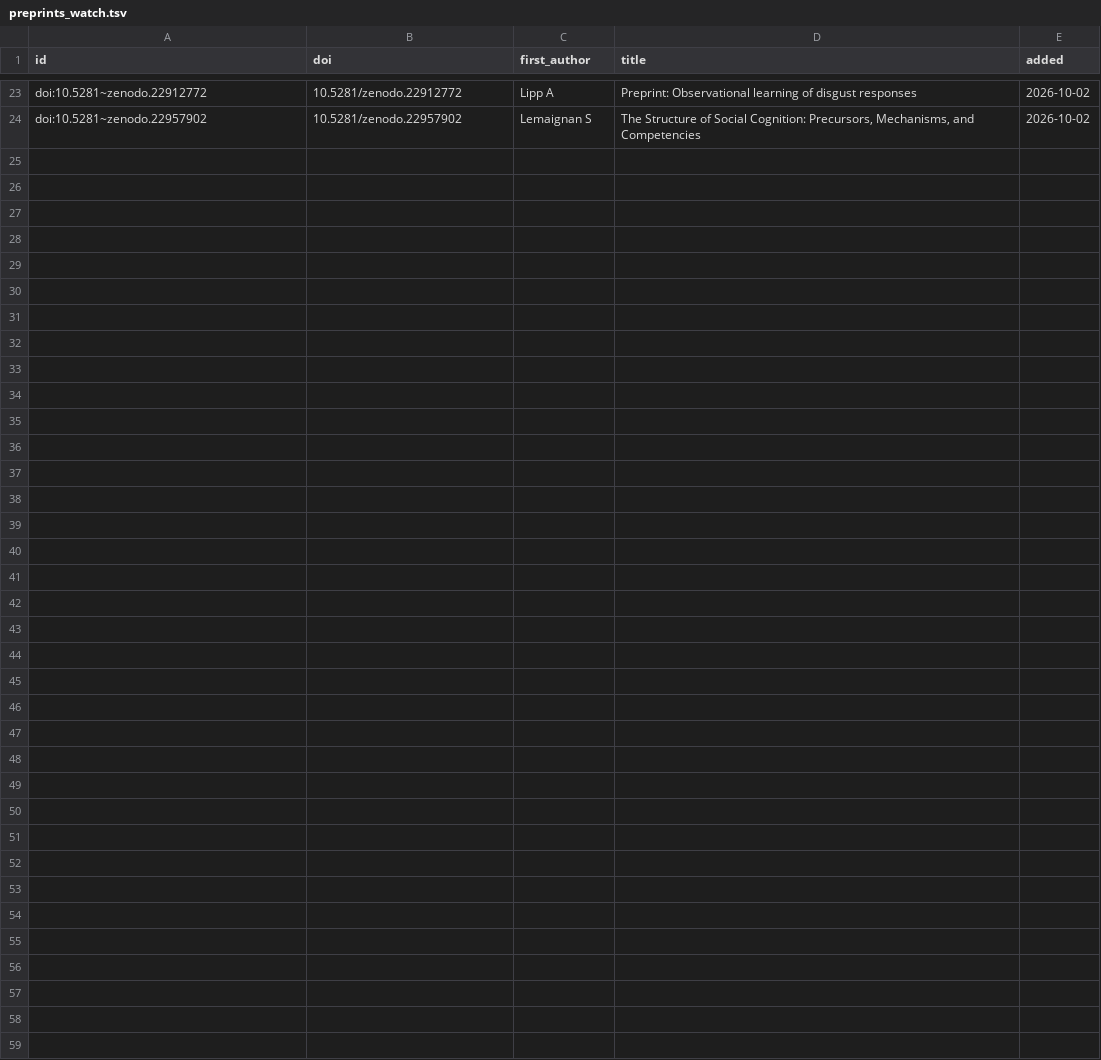
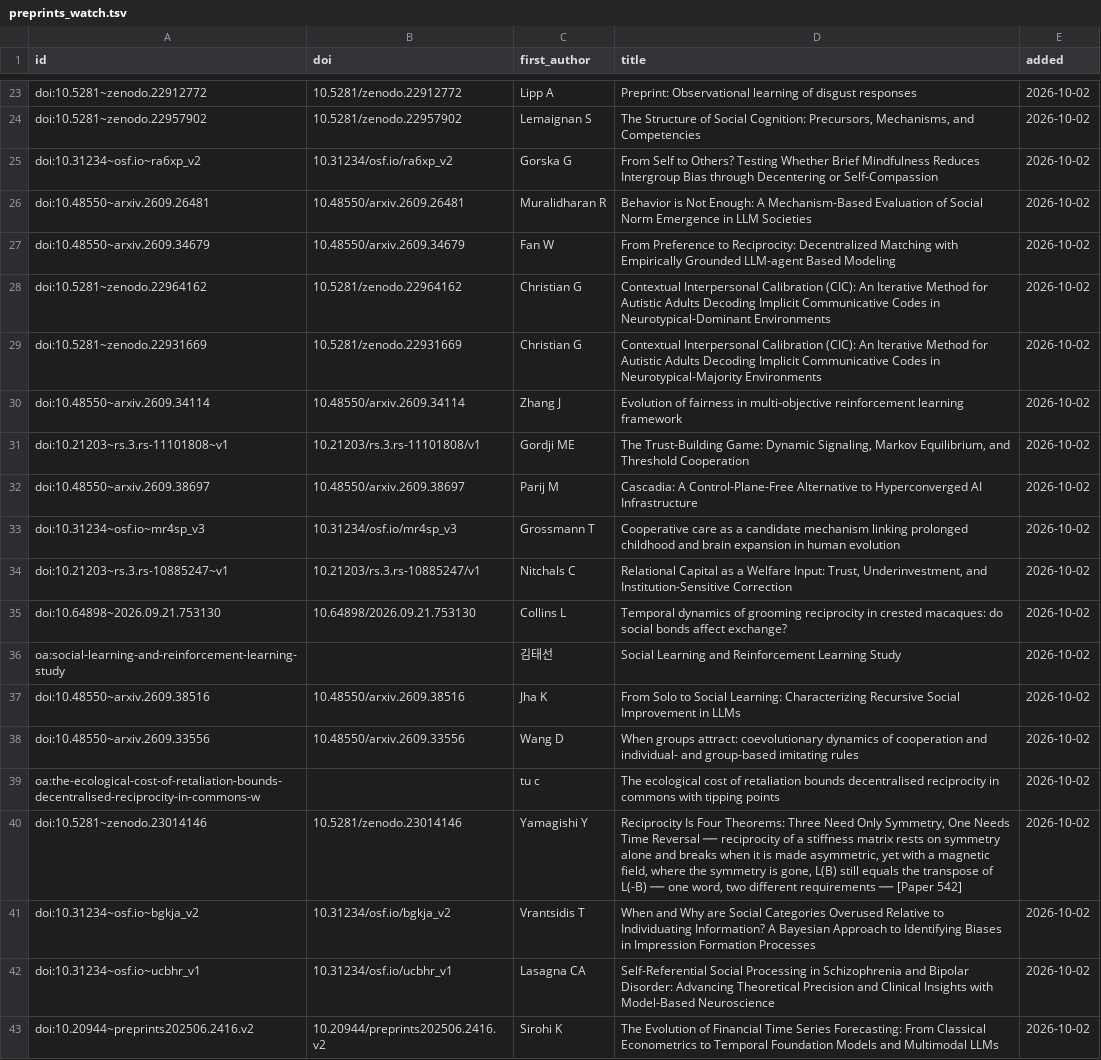
Before and after one commit to sconelabai/sconelab-lit-fetch, a TSV file: data/preprints_watch.tsv, drawn as a sheet; only a part is shown, gaps mark what is left out; the diff covers the shown part only; the diff names each change by its address in the sheet, - before the commit and + after, or states it on an @@ line.

```diff
--- a/data/preprints_watch.tsv
+++ b/data/preprints_watch.tsv
+row 25: doi:10.31234~osf.io~ra6xp_v2 | 10.31234/osf.io/ra6xp_v2 | Gorska G | From Self to Others? Testing Whether Brief Mindfulness Reduces Intergroup Bias through Decentering or Self-Compassion | 2026-10-02
+row 26: doi:10.48550~arxiv.2609.26481 | 10.48550/arxiv.2609.26481 | Muralidharan R | Behavior is Not Enough: A Mechanism-Based Evaluation of Social Norm Emergence in LLM Societies | 2026-10-02
+row 27: doi:10.48550~arxiv.2609.34679 | 10.48550/arxiv.2609.34679 | Fan W | From Preference to Reciprocity: Decentralized Matching with Empirically Grounded LLM-agent Based Modeling | 2026-10-02
+row 28: doi:10.5281~zenodo.22964162 | 10.5281/zenodo.22964162 | Christian G | Contextual Interpersonal Calibration (CIC): An Iterative Method for Autistic Adults Decoding Implicit Communicative Codes in Neurotypical-Dominant Environments | 2026-10-02
+row 29: doi:10.5281~zenodo.22931669 | 10.5281/zenodo.22931669 | Christian G | Contextual Interpersonal Calibration (CIC): An Iterative Method for Autistic Adults Decoding Implicit Communicative Codes in Neurotypical-Majority Environments | 2026-10-02
+row 30: doi:10.48550~arxiv.2609.34114 | 10.48550/arxiv.2609.34114 | Zhang J | Evolution of fairness in multi-objective reinforcement learning framework | 2026-10-02
+row 31: doi:10.21203~rs.3.rs-11101808~v1 | 10.21203/rs.3.rs-11101808/v1 | Gordji ME | The Trust-Building Game: Dynamic Signaling, Markov Equilibrium, and Threshold Cooperation | 2026-10-02
+row 32: doi:10.48550~arxiv.2609.38697 | 10.48550/arxiv.2609.38697 | Parij M | Cascadia: A Control-Plane-Free Alternative to Hyperconverged AI Infrastructure | 2026-10-02
+row 33: doi:10.31234~osf.io~mr4sp_v3 | 10.31234/osf.io/mr4sp_v3 | Grossmann T | Cooperative care as a candidate mechanism linking prolonged childhood and brain expansion in human evolution | 2026-10-02
+row 34: doi:10.21203~rs.3.rs-10885247~v1 | 10.21203/rs.3.rs-10885247/v1 | Nitchals C | Relational Capital as a Welfare Input: Trust, Underinvestment, and Institution-Sensitive Correction | 2026-10-02
+row 35: doi:10.64898~2026.09.21.753130 | 10.64898/2026.09.21.753130 | Collins L | Temporal dynamics of grooming reciprocity in crested macaques: do social bonds affect exchange? | 2026-10-02
+row 36: oa:social-learning-and-reinforcement-learning-study |  | 김태선 | Social Learning and Reinforcement Learning Study | 2026-10-02
+row 37: doi:10.48550~arxiv.2609.38516 | 10.48550/arxiv.2609.38516 | Jha K | From Solo to Social Learning: Characterizing Recursive Social Improvement in LLMs | 2026-10-02
+row 38: doi:10.48550~arxiv.2609.33556 | 10.48550/arxiv.2609.33556 | Wang D | When groups attract: coevolutionary dynamics of cooperation and individual- and group-based imitating rules | 2026-10-02
+row 39: oa:the-ecological-cost-of-retaliation-bounds-decentralised-reciprocity-in-commons-w |  | tu c | The ecological cost of retaliation bounds decentralised reciprocity in commons with tipping points | 2026-10-02
+row 40: doi:10.5281~zenodo.23014146 | 10.5281/zenodo.23014146 | Yamagishi Y | Reciprocity Is Four Theorems: Three Need Only Symmetry, One Needs Time Reversal ── reciprocity of a stiffness matrix rests on symmetry alone and breaks when it is made asymmetric, yet with a magnetic field, where the symmetry is gone, L(B) still equals the transpose of L(-B) ── one word, two different requirements ── [Paper 542] | 2026-10-02
+row 41: doi:10.31234~osf.io~bgkja_v2 | 10.31234/osf.io/bgkja_v2 | Vrantsidis T | When and Why are Social Categories Overused Relative to Individuating Information? A Bayesian Approach to Identifying Biases in Impression Formation Processes | 2026-10-02
+row 42: doi:10.31234~osf.io~ucbhr_v1 | 10.31234/osf.io/ucbhr_v1 | Lasagna CA | Self-Referential Social Processing in Schizophrenia and Bipolar Disorder: Advancing Theoretical Precision and Clinical Insights with Model-Based Neuroscience | 2026-10-02
+row 43: doi:10.20944~preprints202506.2416.v2 | 10.20944/preprints202506.2416.v2 | Sirohi K | The Evolution of Financial Time Series Forecasting: From Classical Econometrics to Temporal Foundation Models and Multimodal LLMs | 2026-10-02
```
Also changed, not shown: 10 added rows elsewhere in this file, data/latest.tsv, 2 other files.
